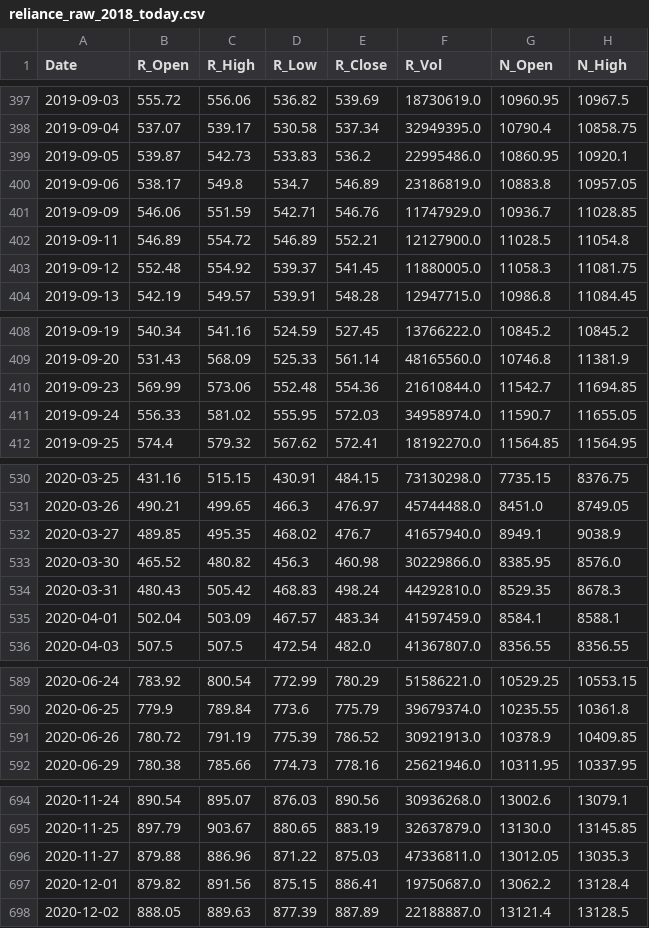
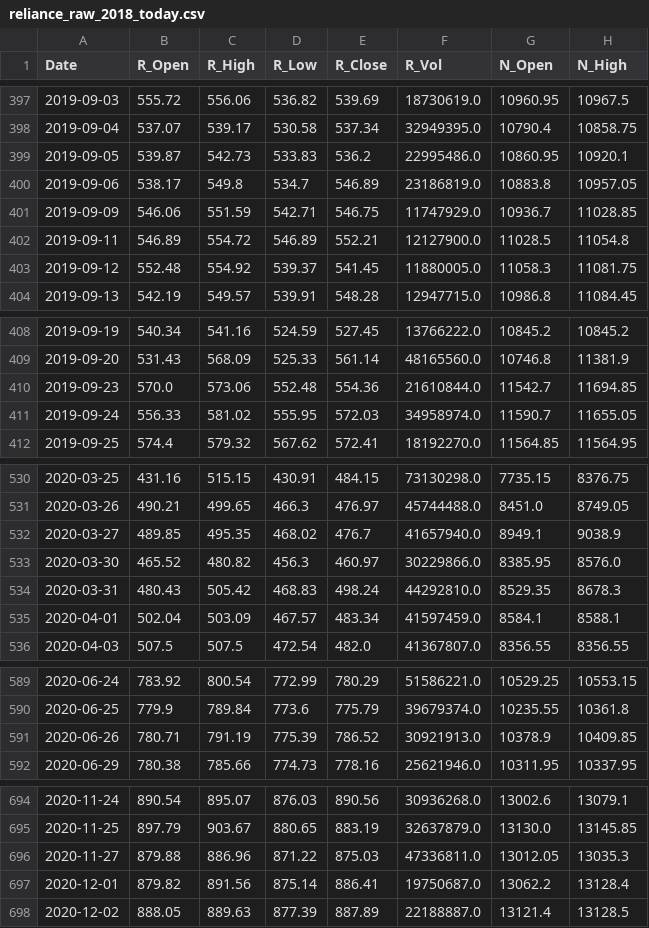
Before and after one commit to AJ-F98/Reliance-Stock-Predictor-v2, a CSV file: reliance_raw_2018_today.csv, drawn as a sheet; only a part is shown, gaps mark what is left out; the diff covers the shown part only; the diff names each change by its address in the sheet, - before the commit and + after, or states it on an @@ line.

```diff
--- a/reliance_raw_2018_today.csv
+++ b/reliance_raw_2018_today.csv
-E401 (R_Close): 546.76
+E401 (R_Close): 546.75
-B410 (R_Open): 569.99
+B410 (R_Open): 570.0
-E533 (R_Close): 460.98
+E533 (R_Close): 460.97
-B591 (R_Open): 780.72
+B591 (R_Open): 780.71
-D697 (R_Low): 875.15
+D697 (R_Low): 875.14
```
Also changed, not shown: 1 added row and 15 edited cells elsewhere in this file, 4 other files.
